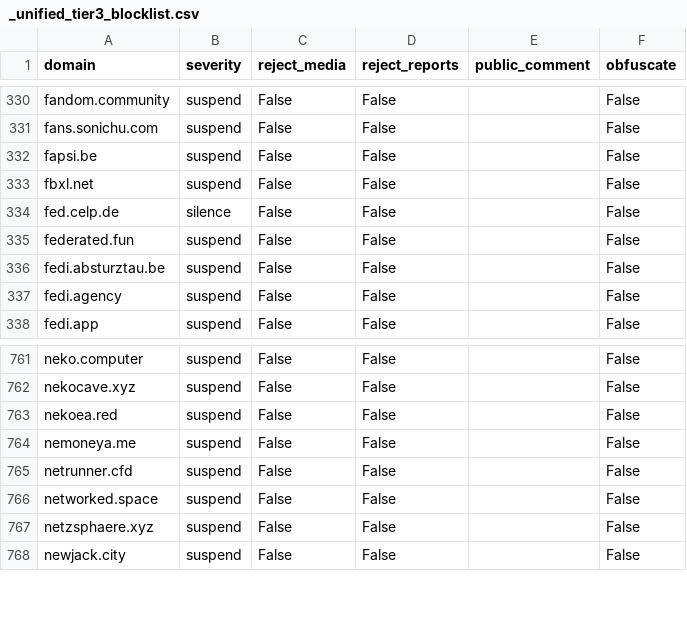
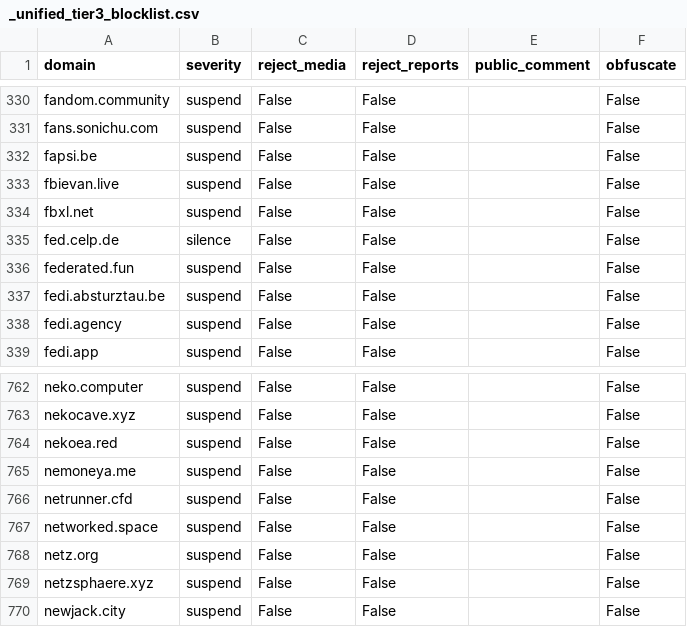
Before and after one commit to sgrigson/oliphant, a CSV file: blocklists/_unified_tier3_blocklist.csv, drawn as a sheet; only a part is shown, gaps mark what is left out.

```diff
--- a/blocklists/_unified_tier3_blocklist.csv
+++ b/blocklists/_unified_tier3_blocklist.csv
@@ -332,2 +332,3 @@ fans.sonichu.com,suspend,False,False,,False
 fapsi.be,suspend,False,False,,False
+fbievan.live,suspend,False,False,,False
 fbxl.net,suspend,False,False,,False
@@ -766,2 +767,3 @@ netrunner.cfd,suspend,False,False,,False
 networked.space,suspend,False,False,,False
+netz.org,suspend,False,False,,False
 netzsphaere.xyz,suspend,False,False,,False
```
Also changed, not shown: blocklists/_unified_min_blocklist.csv, blocklists/_unified_tier0_blocklist.csv, 4 other files.
